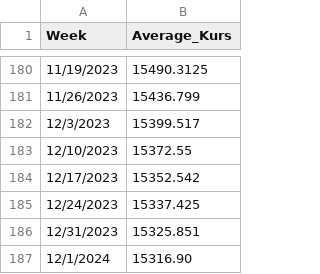
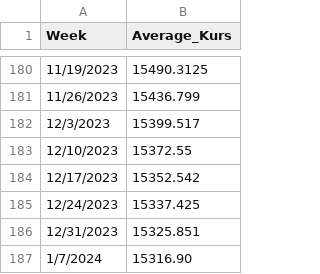
Before and after one commit to imomenujung/MPDW, a CSV file: Tugas Akhir/data176prediksi.csv, drawn as a sheet; only a part is shown, gaps mark what is left out.

Commit message:
Update data176prediksi.csv

```diff
--- a/Tugas Akhir/data176prediksi.csv
+++ b/Tugas Akhir/data176prediksi.csv
@@ -186,2 +186,2 @@ Week,Average_Kurs
 12/31/2023,15325.851
-12/1/2024,15316.90
+1/7/2024,15316.90
```
